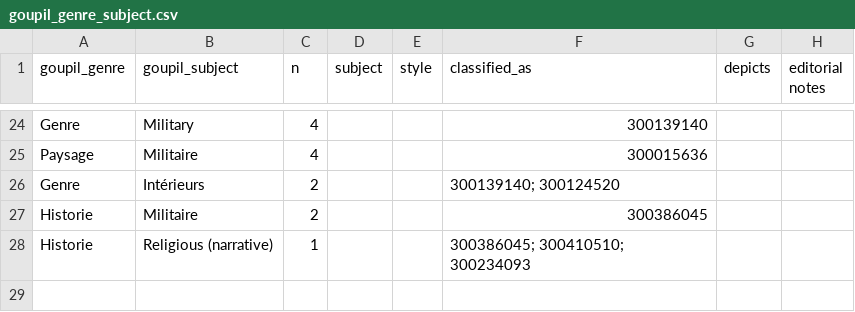
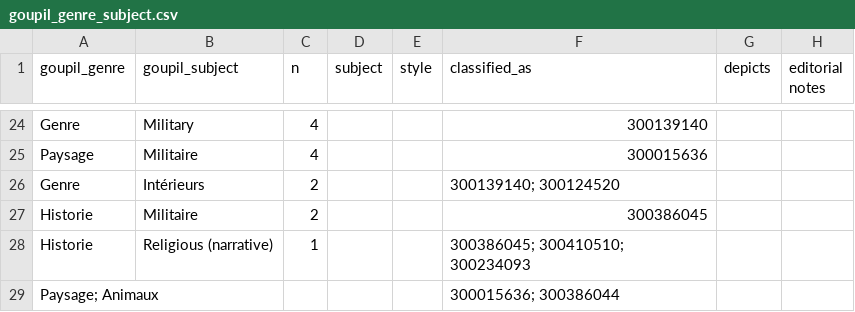
Before and after one commit to thegetty/pipeline, a CSV file: scripts/goupil_genre_subject.csv, drawn as a sheet; only a part is shown, gaps mark what is left out; the diff names each change by its address in the sheet, - before the commit and + after, or states it on an @@ line.

Commit message:
Add compound type for paysage; animaux

```diff
--- a/scripts/goupil_genre_subject.csv
+++ b/scripts/goupil_genre_subject.csv
+row 29: Paysage; Animaux |  |  |  |  | 300015636; 300386044
```
Also changed, not shown: 1 other file.
